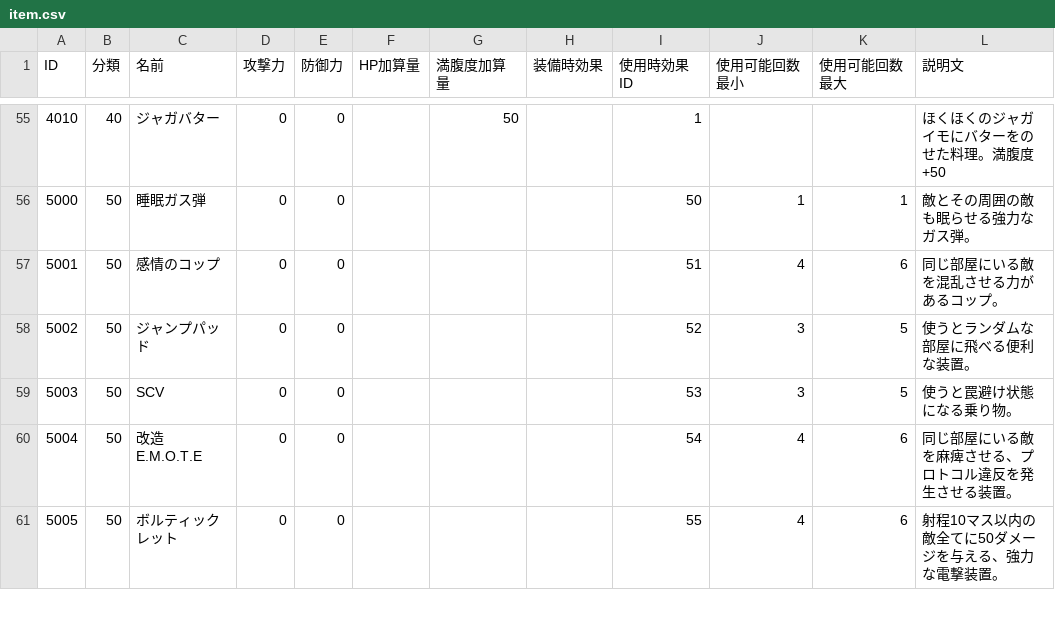
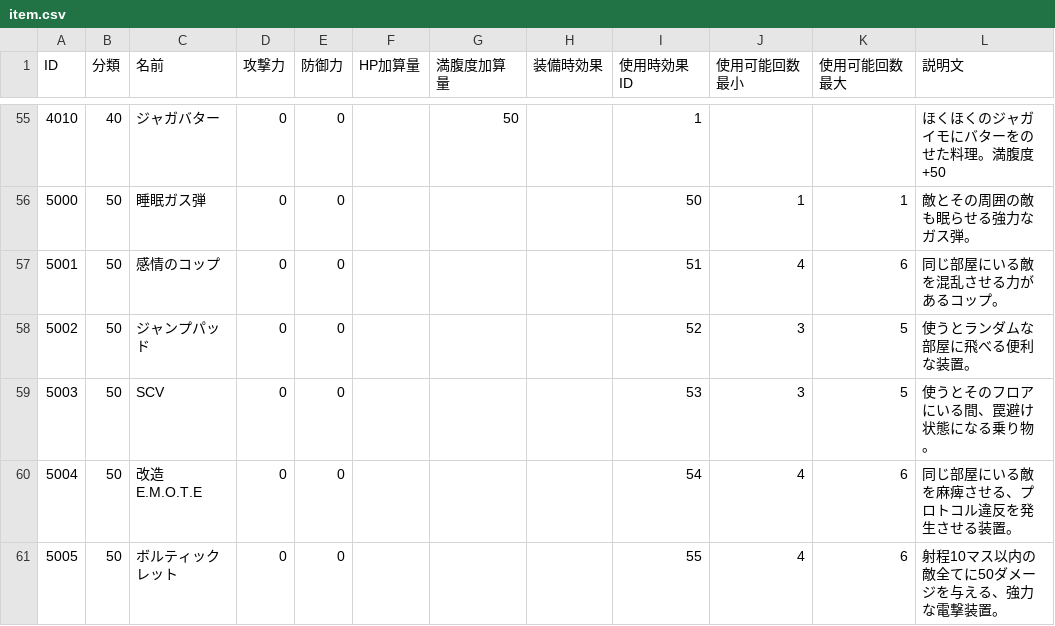
Before and after one commit to Aliostro/lumia-underground-labyrinth, a CSV file: assets/data/item.csv, drawn as a sheet; only a part is shown, gaps mark what is left out.

```diff
--- a/assets/data/item.csv
+++ b/assets/data/item.csv
@@ -58,3 +58,3 @@
 "5002", "50", "ジャンプパッド", "0", "0", "", "", "", "52", "3", "5", "使うとランダムな部屋に飛べる便利な装置。"
-"5003", "50", "SCV", "0", "0", "", "", "", "53", "3", "5", "使うと罠避け状態になる乗り物。"
+"5003", "50", "SCV", "0", "0", "", "", "", "53", "3", "5", "使うとそのフロアにいる間、罠避け状態になる乗り物。"
 "5004", "50", "改造E.M.O.T.E", "0", "0", "", "", "", "54", "4", "6", "同じ部屋にいる敵を麻痺させる、プロトコル違反を発生させる装置。"
```
Also changed, not shown: 1 other file.
